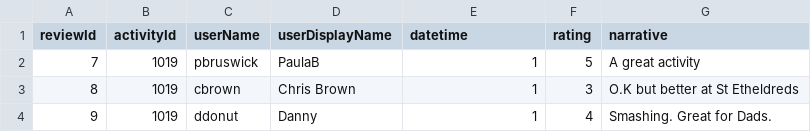
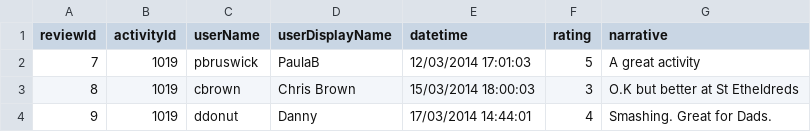
Before and after one commit to chriseisbrown/kids-connect-demo-app, a CSV file: src/main/resources/reviews.csv, drawn as a sheet.

Commit message:
Use joda datetime in reviews

```diff
--- a/src/main/resources/reviews.csv
+++ b/src/main/resources/reviews.csv
@@ -1,4 +1,4 @@
 reviewId,activityId,userName,userDisplayName,datetime,rating,narrative
-7,1019,pbruswick,PaulaB,1,5,A great activity
-8,1019,cbrown,Chris Brown,1,3,O.K but better at St Etheldreds
-9,1019,ddonut,Danny,1,4,Smashing.  Great for Dads.
+7,1019,pbruswick,PaulaB,12/03/2014 17:01:03,5,A great activity
+8,1019,cbrown,Chris Brown,15/03/2014 18:00:03,3,O.K but better at St Etheldreds
+9,1019,ddonut,Danny,17/03/2014 14:44:01,4,Smashing.  Great for Dads.
```
Also changed, not shown: target/classes/reviews.csv, 5 other files.
